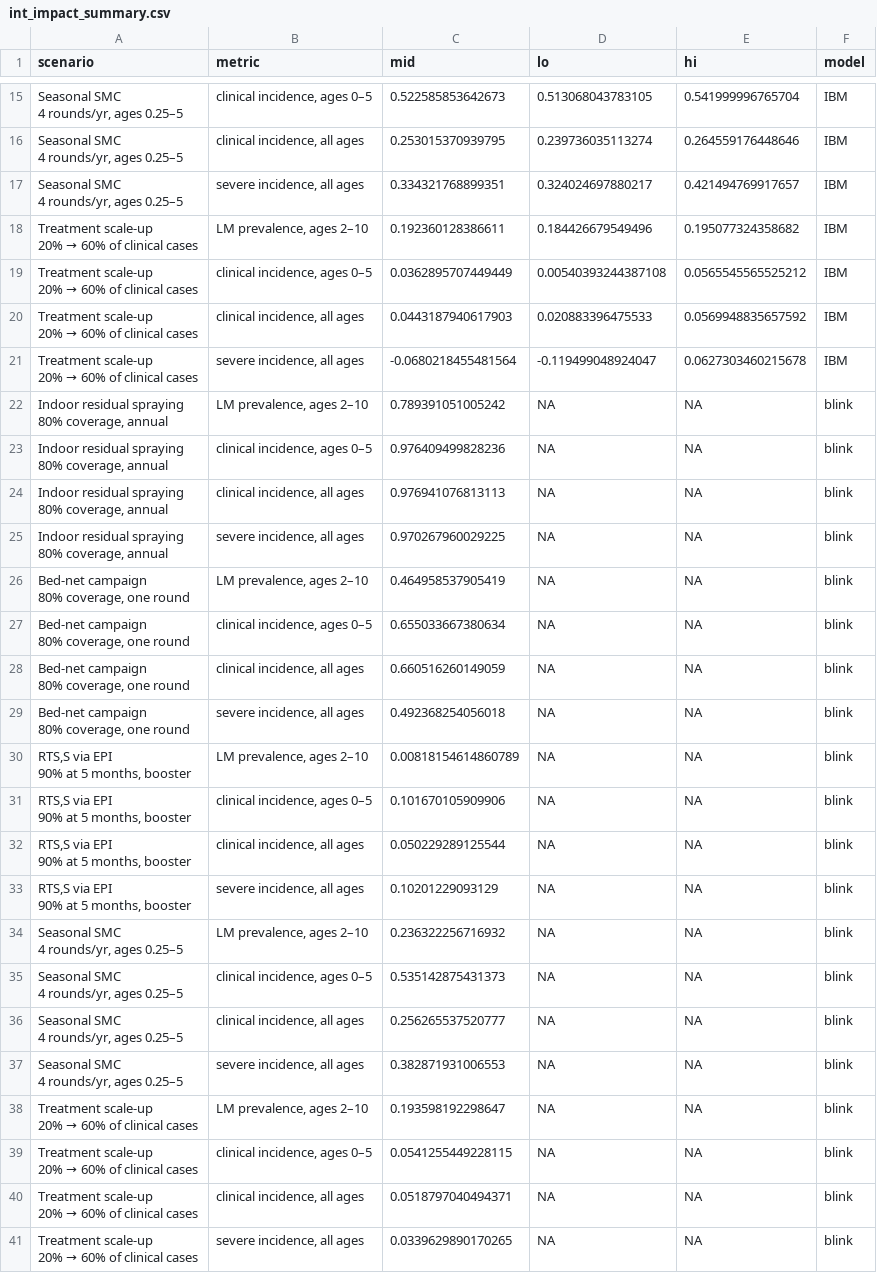
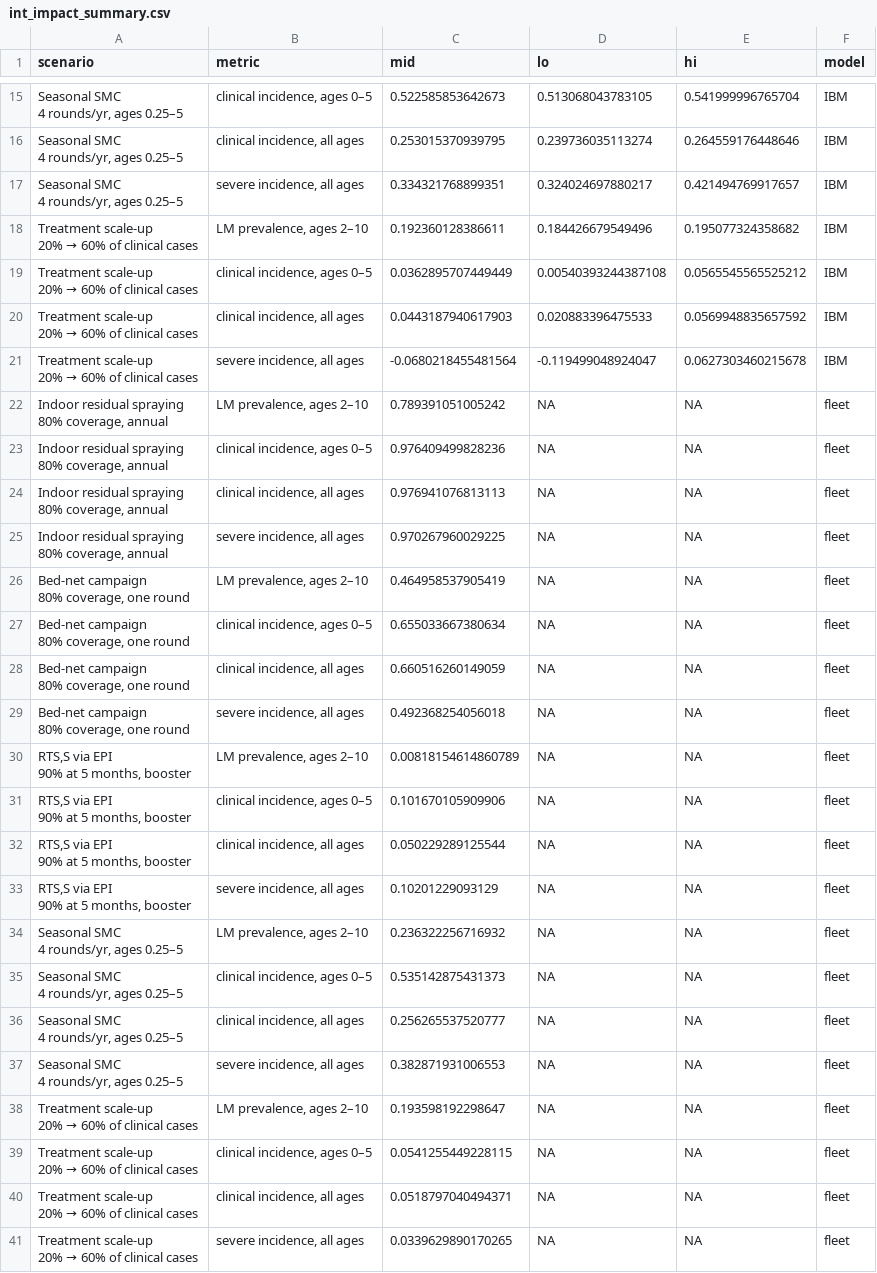
Before and after one commit to pwinskill/fleet, a CSV file: comparison/data/int_impact_summary.csv, drawn as a sheet; only a part is shown, gaps mark what is left out.

```diff
--- a/comparison/data/int_impact_summary.csv
+++ b/comparison/data/int_impact_summary.csv
@@ -41,41 +41,41 @@
 20% → 60% of clinical cases","severe incidence, all ages",-0.0680218455481564,-0.119499048924047,0.0627303460215678,"IBM"
-"Indoor residual spraying
-80% coverage, annual","LM prevalence, ages 2–10",0.789391051005242,NA,NA,"blink"
-"Indoor residual spraying
-80% coverage, annual","clinical incidence, ages 0–5",0.976409499828236,NA,NA,"blink"
-"Indoor residual spraying
-80% coverage, annual","clinical incidence, all ages",0.976941076813113,NA,NA,"blink"
-"Indoor residual spraying
-80% coverage, annual","severe incidence, all ages",0.970267960029225,NA,NA,"blink"
-"Bed-net campaign
-80% coverage, one round","LM prevalence, ages 2–10",0.464958537905419,NA,NA,"blink"
-"Bed-net campaign
-80% coverage, one round","clinical incidence, ages 0–5",0.655033667380634,NA,NA,"blink"
-"Bed-net campaign
-80% coverage, one round","clinical incidence, all ages",0.660516260149059,NA,NA,"blink"
-"Bed-net campaign
-80% coverage, one round","severe incidence, all ages",0.492368254056018,NA,NA,"blink"
-"RTS,S via EPI
-90% at 5 months, booster","LM prevalence, ages 2–10",0.00818154614860789,NA,NA,"blink"
-"RTS,S via EPI
-90% at 5 months, booster","clinical incidence, ages 0–5",0.101670105909906,NA,NA,"blink"
-"RTS,S via EPI
-90% at 5 months, booster","clinical incidence, all ages",0.050229289125544,NA,NA,"blink"
-"RTS,S via EPI
-90% at 5 months, booster","severe incidence, all ages",0.10201229093129,NA,NA,"blink"
-"Seasonal SMC
-4 rounds/yr, ages 0.25–5","LM prevalence, ages 2–10",0.236322256716932,NA,NA,"blink"
-"Seasonal SMC
-4 rounds/yr, ages 0.25–5","clinical incidence, ages 0–5",0.535142875431373,NA,NA,"blink"
-"Seasonal SMC
-4 rounds/yr, ages 0.25–5","clinical incidence, all ages",0.256265537520777,NA,NA,"blink"
-"Seasonal SMC
-4 rounds/yr, ages 0.25–5","severe incidence, all ages",0.382871931006553,NA,NA,"blink"
-"Treatment scale-up
-20% → 60% of clinical cases","LM prevalence, ages 2–10",0.193598192298647,NA,NA,"blink"
-"Treatment scale-up
-20% → 60% of clinical cases","clinical incidence, ages 0–5",0.0541255449228115,NA,NA,"blink"
-"Treatment scale-up
-20% → 60% of clinical cases","clinical incidence, all ages",0.0518797040494371,NA,NA,"blink"
-"Treatment scale-up
-20% → 60% of clinical cases","severe incidence, all ages",0.0339629890170265,NA,NA,"blink"
+"Indoor residual spraying
+80% coverage, annual","LM prevalence, ages 2–10",0.789391051005242,NA,NA,"fleet"
+"Indoor residual spraying
+80% coverage, annual","clinical incidence, ages 0–5",0.976409499828236,NA,NA,"fleet"
+"Indoor residual spraying
+80% coverage, annual","clinical incidence, all ages",0.976941076813113,NA,NA,"fleet"
+"Indoor residual spraying
+80% coverage, annual","severe incidence, all ages",0.970267960029225,NA,NA,"fleet"
+"Bed-net campaign
+80% coverage, one round","LM prevalence, ages 2–10",0.464958537905419,NA,NA,"fleet"
+"Bed-net campaign
+80% coverage, one round","clinical incidence, ages 0–5",0.655033667380634,NA,NA,"fleet"
+"Bed-net campaign
+80% coverage, one round","clinical incidence, all ages",0.660516260149059,NA,NA,"fleet"
+"Bed-net campaign
+80% coverage, one round","severe incidence, all ages",0.492368254056018,NA,NA,"fleet"
+"RTS,S via EPI
+90% at 5 months, booster","LM prevalence, ages 2–10",0.00818154614860789,NA,NA,"fleet"
+"RTS,S via EPI
+90% at 5 months, booster","clinical incidence, ages 0–5",0.101670105909906,NA,NA,"fleet"
+"RTS,S via EPI
+90% at 5 months, booster","clinical incidence, all ages",0.050229289125544,NA,NA,"fleet"
+"RTS,S via EPI
+90% at 5 months, booster","severe incidence, all ages",0.10201229093129,NA,NA,"fleet"
+"Seasonal SMC
+4 rounds/yr, ages 0.25–5","LM prevalence, ages 2–10",0.236322256716932,NA,NA,"fleet"
+"Seasonal SMC
+4 rounds/yr, ages 0.25–5","clinical incidence, ages 0–5",0.535142875431373,NA,NA,"fleet"
+"Seasonal SMC
+4 rounds/yr, ages 0.25–5","clinical incidence, all ages",0.256265537520777,NA,NA,"fleet"
+"Seasonal SMC
+4 rounds/yr, ages 0.25–5","severe incidence, all ages",0.382871931006553,NA,NA,"fleet"
+"Treatment scale-up
+20% → 60% of clinical cases","LM prevalence, ages 2–10",0.193598192298647,NA,NA,"fleet"
+"Treatment scale-up
+20% → 60% of clinical cases","clinical incidence, ages 0–5",0.0541255449228115,NA,NA,"fleet"
+"Treatment scale-up
+20% → 60% of clinical cases","clinical incidence, all ages",0.0518797040494371,NA,NA,"fleet"
+"Treatment scale-up
+20% → 60% of clinical cases","severe incidence, all ages",0.0339629890170265,NA,NA,"fleet"
```
Also changed, not shown: comparison/data/rep_age.csv, comparison/data/rep_doy.csv, 48 other files.
